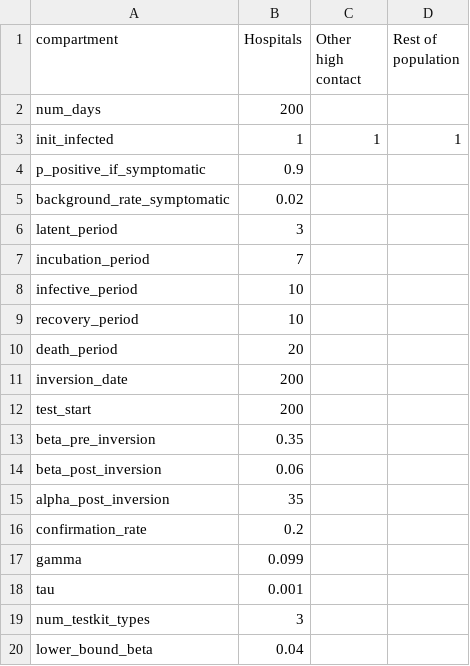
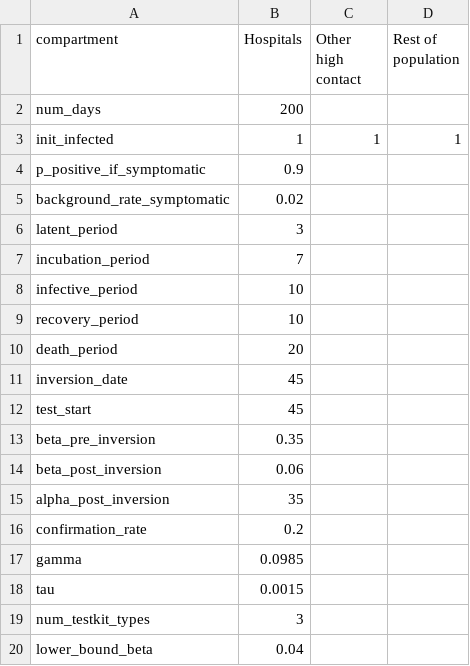
Before and after one commit to BlueBrain/covid-19-find, a CSV file: api/covid19find/simulation/compart_params.csv, drawn as a sheet.

```diff
--- a/api/covid19find/simulation/compart_params.csv
+++ b/api/covid19find/simulation/compart_params.csv
@@ -10,4 +10,4 @@ recovery_period,10,,
 death_period,20,,
-inversion_date,200,,
-test_start,200,,
+inversion_date,45,,
+test_start,45,,
 beta_pre_inversion,0.35,,
@@ -16,4 +16,4 @@ alpha_post_inversion,35,,
 confirmation_rate,0.2,,
-gamma,0.099,,
-tau,0.001,,
+gamma,0.0985,,
+tau,0.0015,,
 num_testkit_types,3,,
```
Also changed, not shown: api/covid19find/simulation/SCENARIO2: 50 % in hospitals_out.csv, 6 other files.
